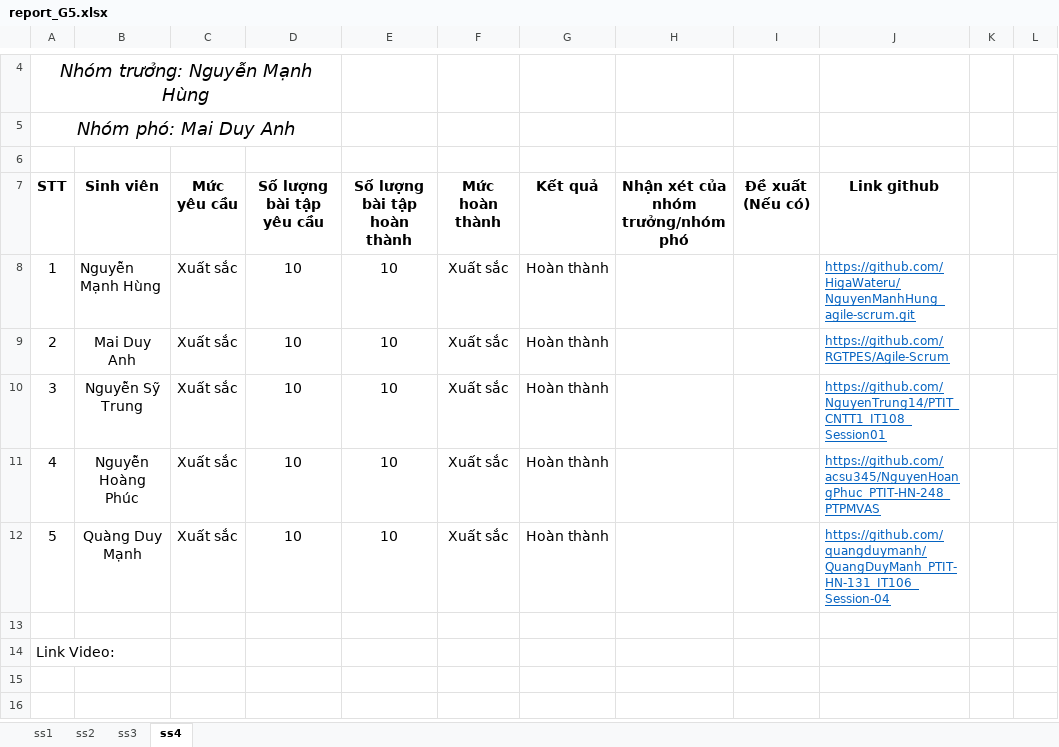
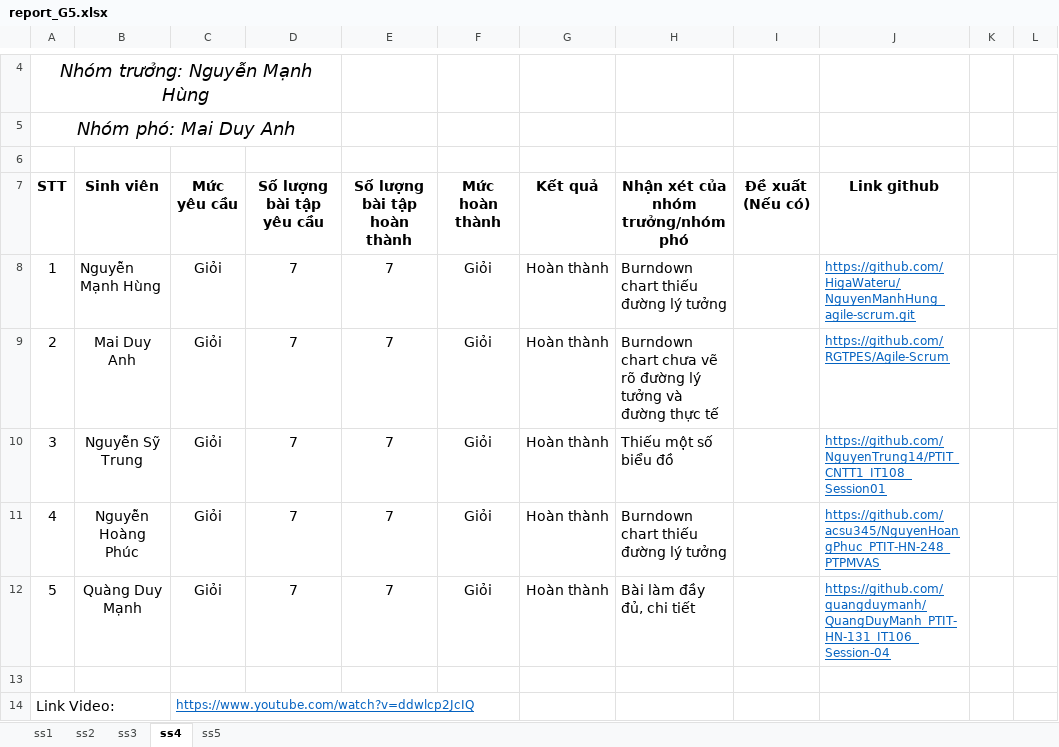
Before and after one commit to HigaWateru/NguyenManhHung_agile-scrum, an Excel workbook: report_G5.xlsx, sheet ss4, drawn as a sheet; only a part is shown, gaps mark what is left out; values as stored, in another font and other column widths than the file's, no borders; the diff names each change by its address in the sheet, - before the commit and + after, or states it on an @@ line.

```diff
--- a/report_G5.xlsx (sheet ss4)
+++ b/report_G5.xlsx (sheet ss4)
+sheet tab: ss5
-C8:C12 (Mức yêu cầu): Xuất sắc
+C8:C12 (Mức yêu cầu): Giỏi
-D8:D12 (Số lượng bài tập yêu cầu): 10
+D8:D12 (Số lượng bài tập yêu cầu): 7
-E8:E12 (Số lượng bài tập hoàn thành): 10
+E8:E12 (Số lượng bài tập hoàn thành): 7
-F8:F12 (Mức hoàn thành): Xuất sắc
+F8:F12 (Mức hoàn thành): Giỏi
-H8: (empty)
+H8: Burndown chart thiếu đường lý tưởng
-H9: (empty)
+H9: Burndown chart chưa vẽ rõ đường lý tưởng và đường thực tế
-H10: (empty)
+H10: Thiếu một số biểu đồ
-H11: (empty)
+H11: Burndown chart thiếu đường lý tưởng
-H12: (empty)
+H12: Bài làm đầy đủ, chi tiết
-C14 (Mức yêu cầu): (empty)
+C14 (Mức yêu cầu): https://www.youtube.com/watch?v=ddwlcp2JcIQ
```
Also changed, not shown: 1 other file.
